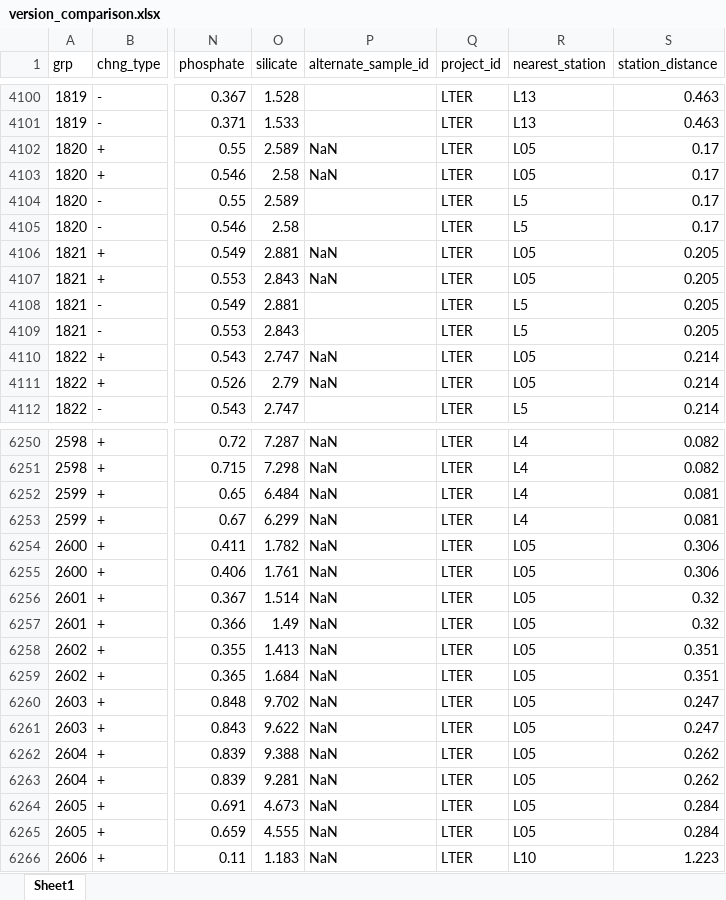
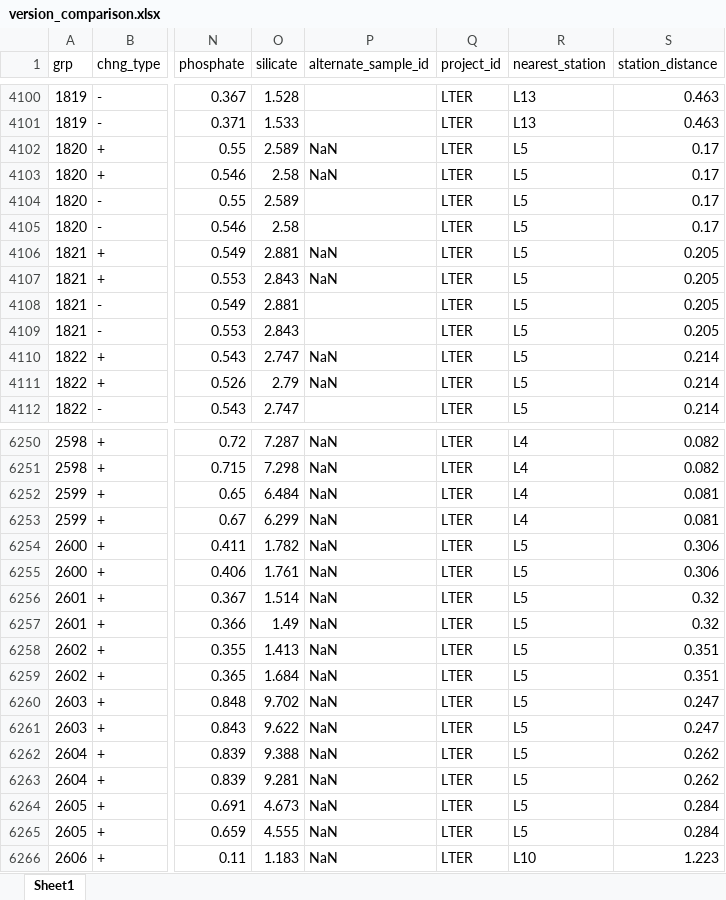
Before and after one commit to WHOIGit/nes-lter-nutrient-transect, an Excel workbook: version_comparison.xlsx, sheet Sheet1, drawn as a sheet; only a part is shown, gaps mark what is left out; values as stored, in another font and other column widths than the file's, no cell formats; the diff covers the shown part only; the diff names each change by its address in the sheet, - before the commit and + after, or states it on an @@ line.

```diff
--- a/version_comparison.xlsx (sheet Sheet1)
+++ b/version_comparison.xlsx (sheet Sheet1)
-R4102:R4103 (nearest_station): L05
+R4102:R4103 (nearest_station): L5
-R4106:R4107 (nearest_station): L05
+R4106:R4107 (nearest_station): L5
-R4110:R4111 (nearest_station): L05
+R4110:R4111 (nearest_station): L5
-R6254:R6265 (nearest_station): L05
+R6254:R6265 (nearest_station): L5
```
Also changed, not shown: 50 edited cells elsewhere in this sheet, cell formats, 2 other files.
